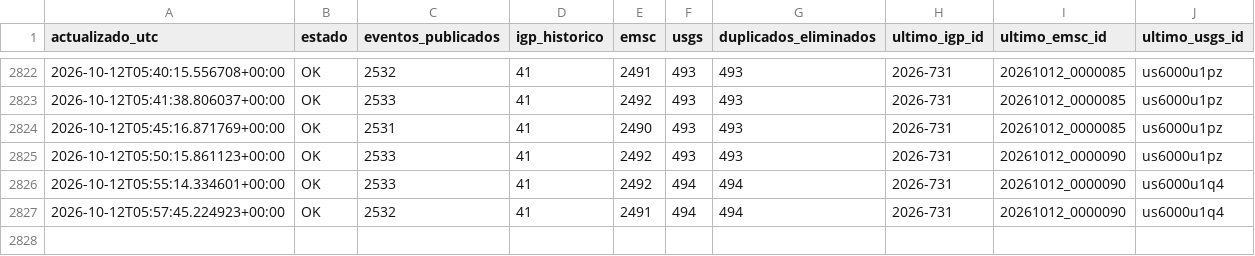
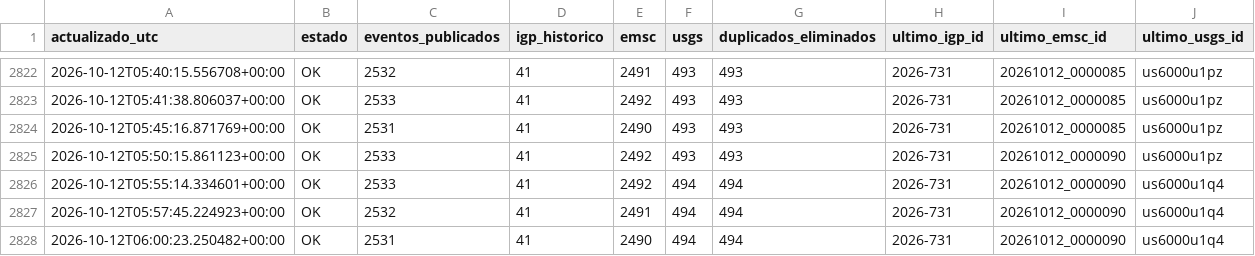
Before and after one commit to jcparodi-hue/earthquake3d-igp, a CSV file: docs/historial_actualizaciones.csv, drawn as a sheet; only a part is shown, gaps mark what is left out; the diff names each change by its address in the sheet, - before the commit and + after, or states it on an @@ line.

```diff
--- a/docs/historial_actualizaciones.csv
+++ b/docs/historial_actualizaciones.csv
+row 2828: 2026-10-12T06:00:23.250482+00:00 | OK | 2531 | 41 | 2490 | 494 | 494 | 2026-731 | 20261012_0000090 | us6000u1q4
```
Also changed, not shown: 4 other files.
